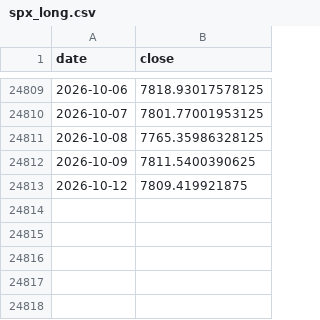
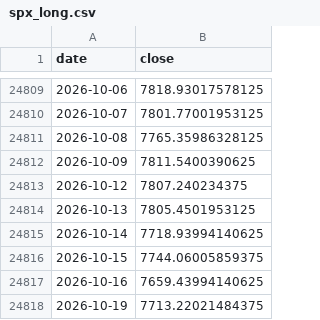
Before and after one commit to hatkohei0611-design/market-monitor, a CSV file: data/spx_long.csv, drawn as a sheet; only a part is shown, gaps mark what is left out.

```diff
--- a/data/spx_long.csv
+++ b/data/spx_long.csv
@@ -24812,2 +24812,7 @@ date,close
 2026-10-09,7811.5400390625
-2026-10-12,7809.419921875
+2026-10-12,7807.240234375
+2026-10-13,7805.4501953125
+2026-10-14,7718.93994140625
+2026-10-15,7744.06005859375
+2026-10-16,7659.43994140625
+2026-10-19,7713.22021484375
```
Also changed, not shown: data/breadth_daily.csv, data/score_history.csv, 7 other files.
